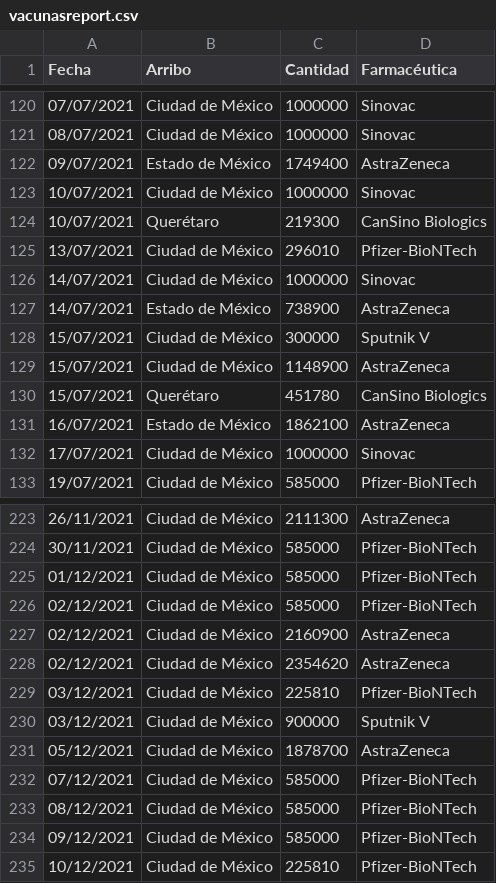
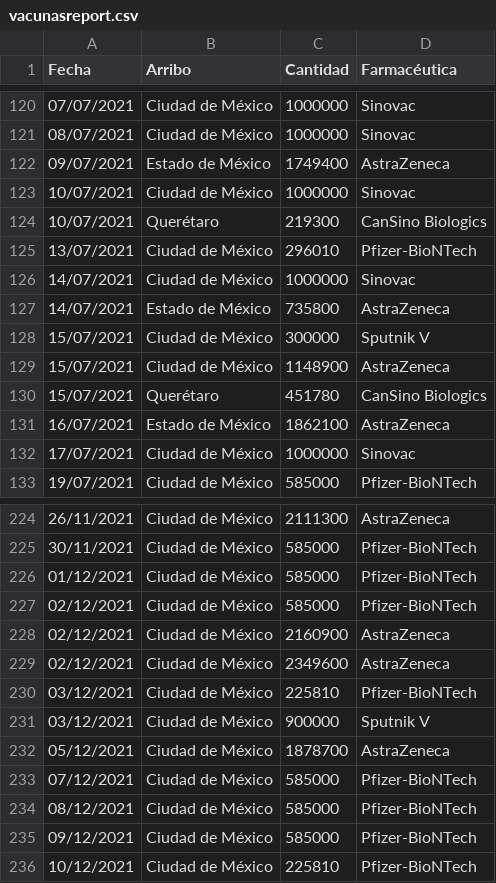
Before and after one commit to fdealbam/Vacunas, a CSV file: vacunasreport.csv, drawn as a sheet; only a part is shown, gaps mark what is left out; the diff covers the shown part only.

```diff
--- a/vacunasreport.csv
+++ b/vacunasreport.csv
@@ -126,3 +126,3 @@ Fecha,Arribo,Cantidad,Farmacéutica
 14/07/2021,Ciudad de México,1000000,Sinovac
-14/07/2021,Estado de México,738900,AstraZeneca
+14/07/2021,Estado de México,735800,AstraZeneca
 15/07/2021,Ciudad de México,300000,Sputnik V
@@ -227,3 +228,3 @@ Fecha,Arribo,Cantidad,Farmacéutica
 02/12/2021,Ciudad de México,2160900,AstraZeneca
-02/12/2021,Ciudad de México,2354620,AstraZeneca
+02/12/2021,Ciudad de México,2349600,AstraZeneca
 03/12/2021,Ciudad de México,225810,Pfizer-BioNTech
```
Also changed, not shown: 7 added rows and 6 edited cells elsewhere in this file.
